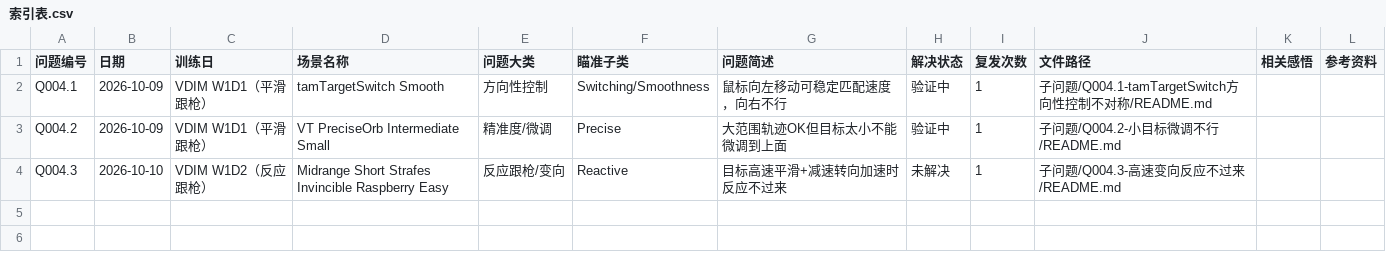
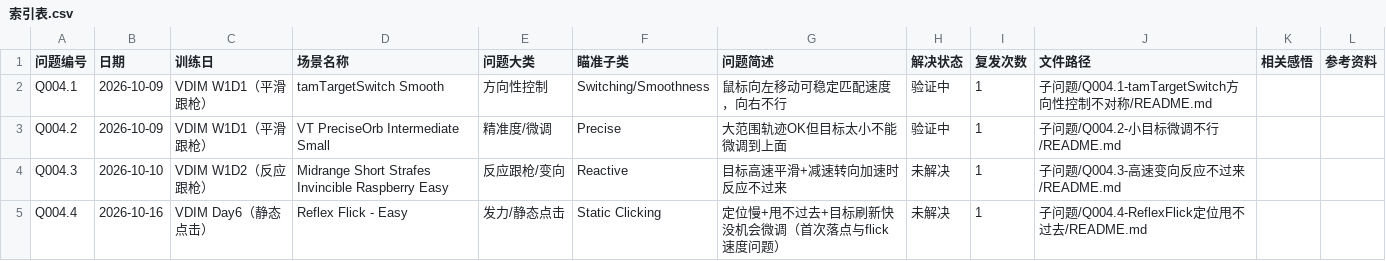
Before and after one commit to PMCN-Phoenix/aimingTrackerDocker, a CSV file: docs/问题库/Q004-场景技术问题/索引表.csv, drawn as a sheet.

Commit message:
docs(问题库): 新增 Q004.4 Reflex Flick - Easy 定位慢/甩不过去四渠道调研（决策延续）
用户实战问题："Reflex flick - easy 怎么打，总是甩不过去，定位很慢，
一次定位快到了就刷新了，根本没机会微调"（VDIM Day6 静态点击场景）

按调研SOP四渠道全覆盖执行：
- B站（主力）：3组方向×15关键词搜索→282个去重视频→加权打分精选15个
  →抓字幕6篇（40%覆盖率，3纯音乐+6无AI字幕已记录）；
  核心来源：Bard0z世界第一定位方法论、静态点击常见错误教程、
  3400小时静态定位进阶理解、微调静止窗口
- YouTube/英文社区：MattyOW BardOZ Method完整定义（flick→microcorrection
  →confirmation）、Sparky官方raw speed练法、Voltaic×Bardoz合作routine
  （Wide Wall长flick+双灵敏度法）、NVIDIA延迟实验（flick场景对延迟极敏感）、
  fpstrain.us分级体系（spawn-to-kill 800/600/450/320ms档）
- Reddit/Steam：KovaaKs官方讨论区高赞技术回帖（Flick>Click、
  去刻意慢速移动、宁可我起初多打飞）
- Discord：未覆盖（需用户配合，已在报告标注）

核心诊断："没机会微调"是场景设计而非缺陷——该场景考首次落点质量+
flick速度；三症状分别锁定：慢甩习惯（闲逛式移动）、过甩回拉/
欠甩无短补正、单次flick总耗时超目标存活时限（视觉反应即占200-270ms）。
给出三阶段训练方案（raw speed冲击→undershoot+落地后微调→双灵敏度+
cluster farming）+9条常见错误对照表+4条反面意见（含"先速度vs先精度"
争议的适用场景分析、低可信度"手腕派"观点的甄别）。

产物：子问题Q004.4 README（调研报告）+B站原始数据（搜索清单/字幕/
抓取脚本）；索引表.csv与Q004 README已同步更新。状态：未解决，待验证。

```diff
--- a/docs/问题库/Q004-场景技术问题/索引表.csv
+++ b/docs/问题库/Q004-场景技术问题/索引表.csv
@@ -4 +4,2 @@ Q004.2,2026-10-09,VDIM W1D1（平滑跟枪）,VT PreciseOrb Intermediate Small,
 Q004.3,2026-10-10,VDIM W1D2（反应跟枪）,Midrange Short Strafes Invincible Raspberry Easy,反应跟枪/变向,Reactive,目标高速平滑+减速转向加速时反应不过来,未解决,1,子问题/Q004.3-高速变向反应不过来/README.md,,
+Q004.4,2026-10-16,VDIM Day6（静态点击）,Reflex Flick - Easy,发力/静态点击,Static Clicking,定位慢+甩不过去+目标刷新快没机会微调（首次落点与flick速度问题）,未解决,1,子问题/Q004.4-ReflexFlick定位甩不过去/README.md,,
```
Also changed, not shown: 11 other files.
